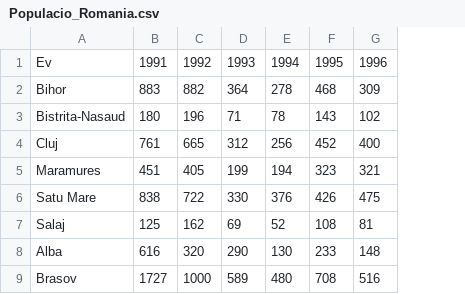
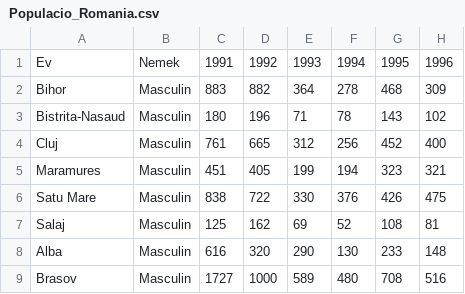
Before and after one commit to BenedekReka/BenedekReka.github.io, a CSV file: Populacio_Romania.csv, drawn as a sheet; only a part is shown; the diff names each change by its address in the sheet, - before the commit and + after, or states it on an @@ line.

Commit message:
Add files via upload

```diff
--- a/Populacio_Romania.csv
+++ b/Populacio_Romania.csv
+column B, rows 1-9: Nemek | Masculin | Masculin | Masculin | Masculin | Masculin | Masculin | Masculin | Masculin
```
